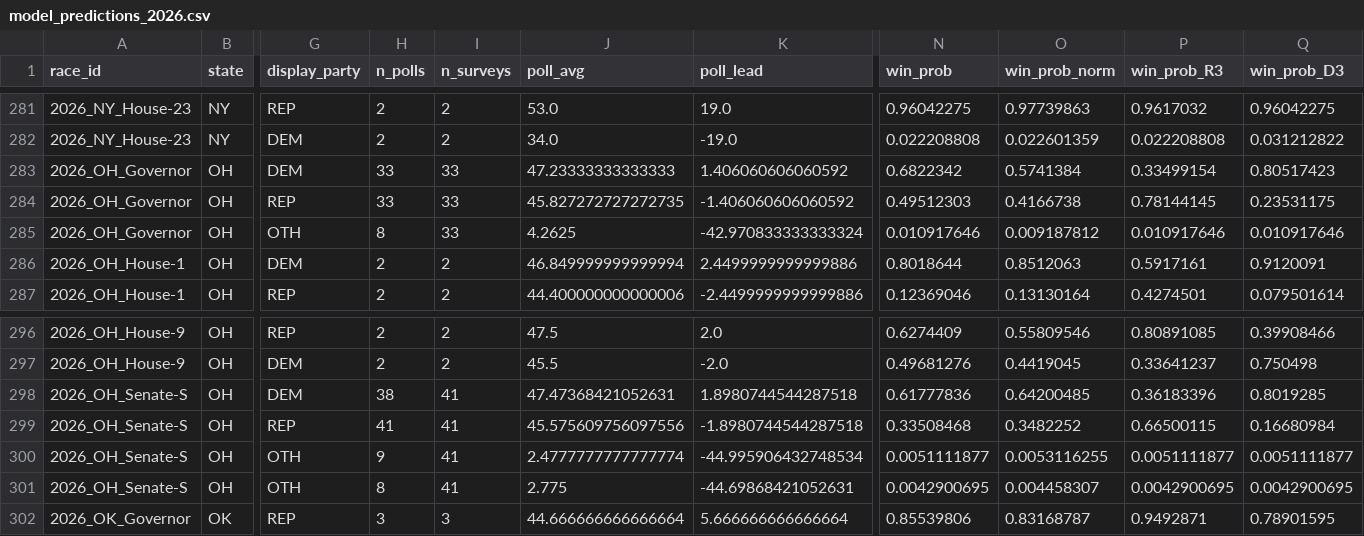
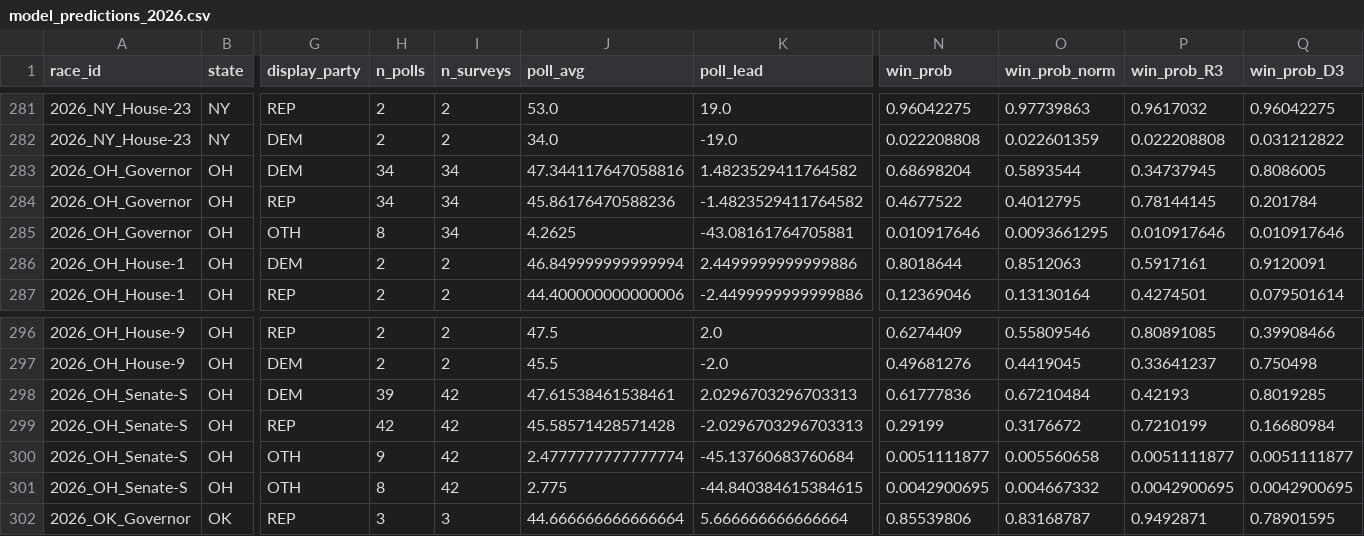
Before and after one commit to pjmerica/polling-agg-2026, a CSV file: data/processed/model_predictions_2026.csv, drawn as a sheet; only a part is shown, gaps mark what is left out; the diff covers the shown part only; the diff names each change by its address in the sheet, - before the commit and + after, or states it on an @@ line.

```diff
--- a/data/processed/model_predictions_2026.csv
+++ b/data/processed/model_predictions_2026.csv
-H283:H284 (n_polls): 33
+H283:H284 (n_polls): 34
-I283:I285 (n_surveys): 33
+I283:I285 (n_surveys): 34
-J283 (poll_avg): 47.23333333333333
+J283 (poll_avg): 47.344117647058816
-K283 (poll_lead): 1.406060606060592
+K283 (poll_lead): 1.4823529411764582
-N283 (win_prob): 0.6822342
+N283 (win_prob): 0.68698204
-O283 (win_prob_norm): 0.5741384
+O283 (win_prob_norm): 0.5893544
-P283 (win_prob_R3): 0.33499154
+P283 (win_prob_R3): 0.34737945
-Q283 (win_prob_D3): 0.80517423
+Q283 (win_prob_D3): 0.8086005
-J284 (poll_avg): 45.827272727272735
+J284 (poll_avg): 45.86176470588236
-K284 (poll_lead): -1.406060606060592
+K284 (poll_lead): -1.4823529411764582
-N284 (win_prob): 0.49512303
+N284 (win_prob): 0.4677522
-O284 (win_prob_norm): 0.4166738
+O284 (win_prob_norm): 0.4012795
-Q284 (win_prob_D3): 0.23531175
+Q284 (win_prob_D3): 0.201784
-K285 (poll_lead): -42.970833333333324
+K285 (poll_lead): -43.08161764705881
-O285 (win_prob_norm): 0.009187812
+O285 (win_prob_norm): 0.0093661295
-H298 (n_polls): 38
+H298 (n_polls): 39
-I298:I301 (n_surveys): 41
+I298:I301 (n_surveys): 42
-J298 (poll_avg): 47.47368421052631
+J298 (poll_avg): 47.61538461538461
-K298 (poll_lead): 1.8980744544287518
+K298 (poll_lead): 2.0296703296703313
-O298 (win_prob_norm): 0.64200485
+O298 (win_prob_norm): 0.67210484
-P298 (win_prob_R3): 0.36183396
+P298 (win_prob_R3): 0.42193
-H299 (n_polls): 41
+H299 (n_polls): 42
-J299 (poll_avg): 45.575609756097556
+J299 (poll_avg): 45.58571428571428
-K299 (poll_lead): -1.8980744544287518
+K299 (poll_lead): -2.0296703296703313
-N299 (win_prob): 0.33508468
+N299 (win_prob): 0.29199
-O299 (win_prob_norm): 0.3482252
+O299 (win_prob_norm): 0.3176672
-P299 (win_prob_R3): 0.66500115
+P299 (win_prob_R3): 0.7210199
-K300 (poll_lead): -44.995906432748534
+K300 (poll_lead): -45.13760683760684
-O300 (win_prob_norm): 0.0053116255
+O300 (win_prob_norm): 0.005560658
-K301 (poll_lead): -44.69868421052631
+K301 (poll_lead): -44.840384615384615
-O301 (win_prob_norm): 0.004458307
+O301 (win_prob_norm): 0.004667332
```
Also changed, not shown: 25 edited cells elsewhere in this file, data/processed/model_margin_predictions_2026.csv, data/processed/model_primary_predictions_2026.csv, 9 other files.
